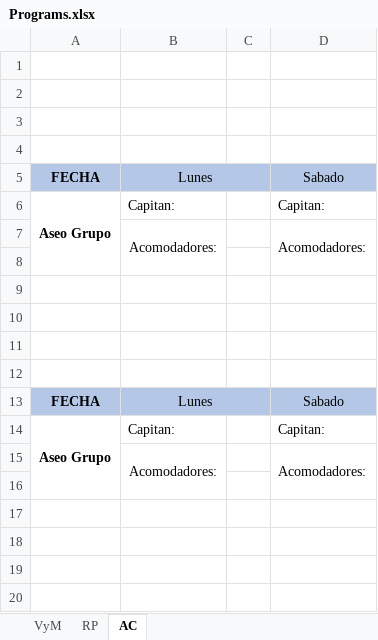
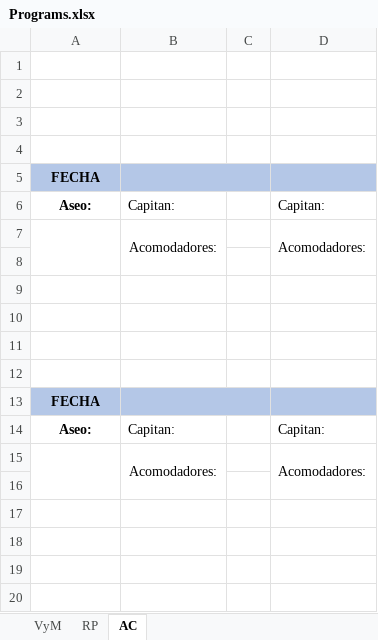
Before and after one commit to Nobelm/Project_Insight, an Excel workbook: Project_Insight/bin/Debug/Programs.xlsx, sheet AC, drawn as a sheet; only a part is shown; values as stored, in another font and other column widths than the file's, no borders; the diff covers the shown part only; the diff names each change by its address in the sheet, - before the commit and + after, or states it on an @@ line.

```diff
--- a/Project_Insight/bin/Debug/Programs.xlsx (sheet AC)
+++ b/Project_Insight/bin/Debug/Programs.xlsx (sheet AC)
-B5: Lunes
+B5: (empty)
-D5: Sabado
+D5: (empty)
-A6: Aseo Grupo
+A6: Aseo:
-A6:A8 merged
+A7:A8 merged
-B13: Lunes
+B13: (empty)
-D13: Sabado
+D13: (empty)
-A14: Aseo Grupo
+A14: Aseo:
-A14:A16 merged
+A15:A16 merged
```
Also changed, not shown: 9 edited cells and merged cells elsewhere in this sheet, 3 other files.
